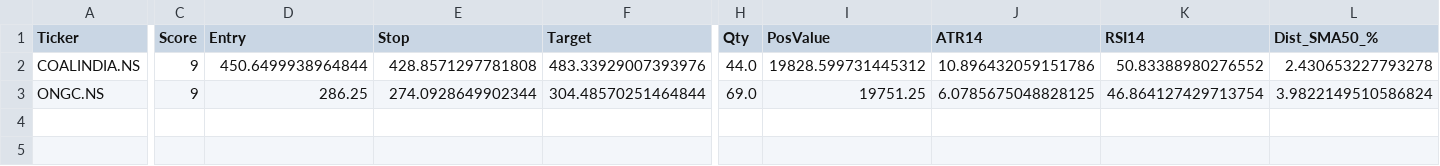
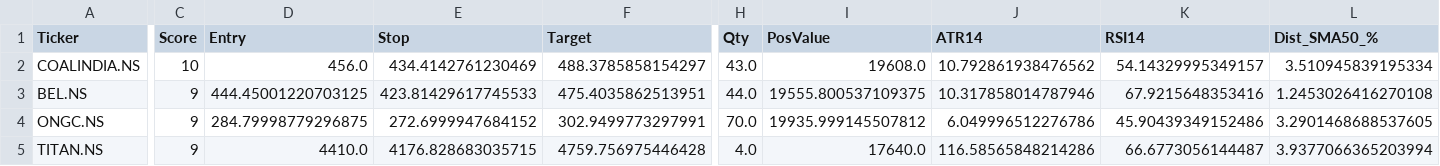
Before and after one commit to mayur369369/nifty50-swing-scanner, a CSV file: top10_swing_today.csv, drawn as a sheet; only a part is shown, gaps mark what is left out; addresses are those after the commit; rows hold the shown columns only; the diff covers the shown part only; the diff names each change by its address in the sheet, - before the commit and + after, or states it on an @@ line.

Commit message:
Daily scan output

```diff
--- a/top10_swing_today.csv
+++ b/top10_swing_today.csv
-C2 (Score): 9
+C2 (Score): 10
-D2 (Entry): 450.6499938964844
+D2 (Entry): 456.0
-E2 (Stop): 428.8571297781808
+E2 (Stop): 434.4142761230469
-F2 (Target): 483.33929007393976
+F2 (Target): 488.3785858154297
-H2 (Qty): 44.0
+H2 (Qty): 43.0
-I2 (PosValue): 19828.599731445312
+I2 (PosValue): 19608.0
-J2 (ATR14): 10.896432059151786
+J2 (ATR14): 10.792861938476562
-K2 (RSI14): 50.83388980276552
+K2 (RSI14): 54.14329995349157
-L2 (Dist_SMA50_%): 2.430653227793278
+L2 (Dist_SMA50_%): 3.510945839195334
+row 3: BEL.NS | 9 | 444.45001220703125 | 423.81429617745533 | 475.4035862513951 | 44.0 | 19555.800537109375 | 10.317858014787946 | 67.9215648353416 | 1.2453026416270108
-D4 (Entry): 286.25
+D4 (Entry): 284.79998779296875
-E4 (Stop): 274.0928649902344
+E4 (Stop): 272.6999947684152
-F4 (Target): 304.48570251464844
+F4 (Target): 302.9499773297991
-H4 (Qty): 69.0
+H4 (Qty): 70.0
-I4 (PosValue): 19751.25
+I4 (PosValue): 19935.999145507812
-J4 (ATR14): 6.0785675048828125
+J4 (ATR14): 6.049996512276786
-K4 (RSI14): 46.864127429713754
+K4 (RSI14): 45.90439349152486
-L4 (Dist_SMA50_%): 3.9822149510586824
+L4 (Dist_SMA50_%): 3.2901468688537605
+row 5: TITAN.NS | 9 | 4410.0 | 4176.828683035715 | 4759.756975446428 | 4.0 | 17640.0 | 116.58565848214286 | 66.6773056144487 | 3.9377066365203994
```
Also changed, not shown: 3 edited cells elsewhere in this file.
